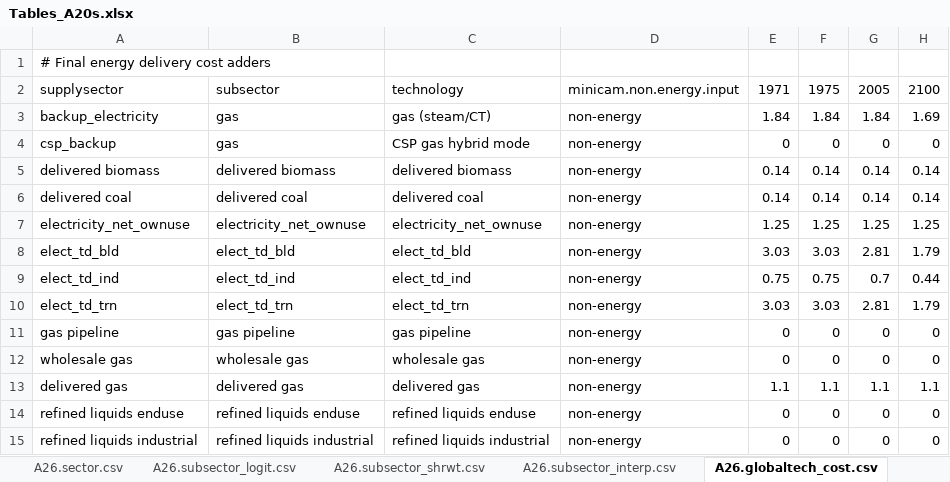
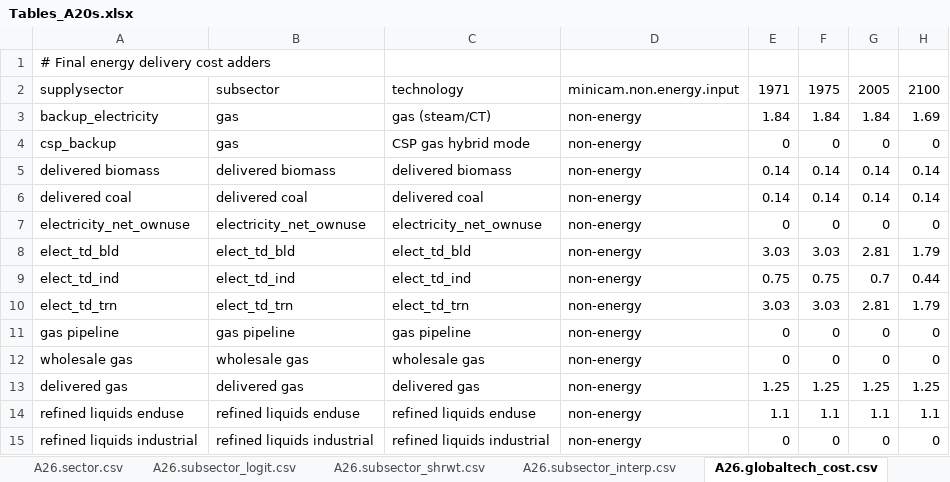
Before and after one commit to JGCRI/gcam-core, an Excel workbook: gcam-data-system/energy-data/assumptions/Tables_A20s.xlsx, sheet A26.globaltech_cost.csv, drawn as a sheet; values as stored, in another font and other column widths than the file's, no borders; the diff names each change by its address in the sheet, - before the commit and + after, or states it on an @@ line.

Commit message:
corrected delivery costs for gas, electricity, and refined liquids

```diff
--- a/gcam-data-system/energy-data/assumptions/Tables_A20s.xlsx (sheet A26.globaltech_cost.csv)
+++ b/gcam-data-system/energy-data/assumptions/Tables_A20s.xlsx (sheet A26.globaltech_cost.csv)
-E7: 1.25
+E7: 0
-F7: 1.25
+F7: 0
-G7: 1.25
+G7: 0
-H7: 1.25
+H7: 0
-E13: 1.1
+E13: 1.25
-F13: 1.1
+F13: 1.25
-G13: 1.1
+G13: 1.25
-H13: 1.1
+H13: 1.25
-E14: 0
+E14: 1.1
-F14: 0
+F14: 1.1
-G14: 0
+G14: 1.1
-H14: 0
+H14: 1.1
```
Also changed, not shown: 1 other file.
